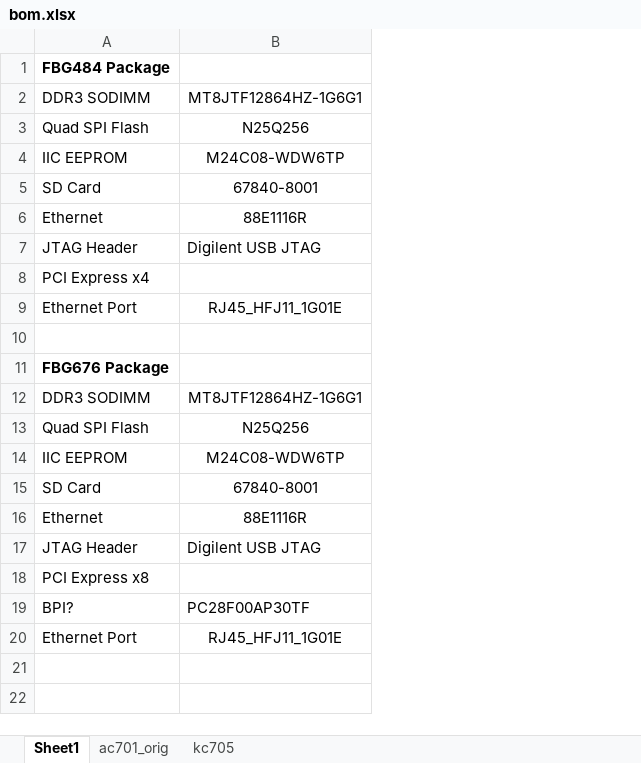
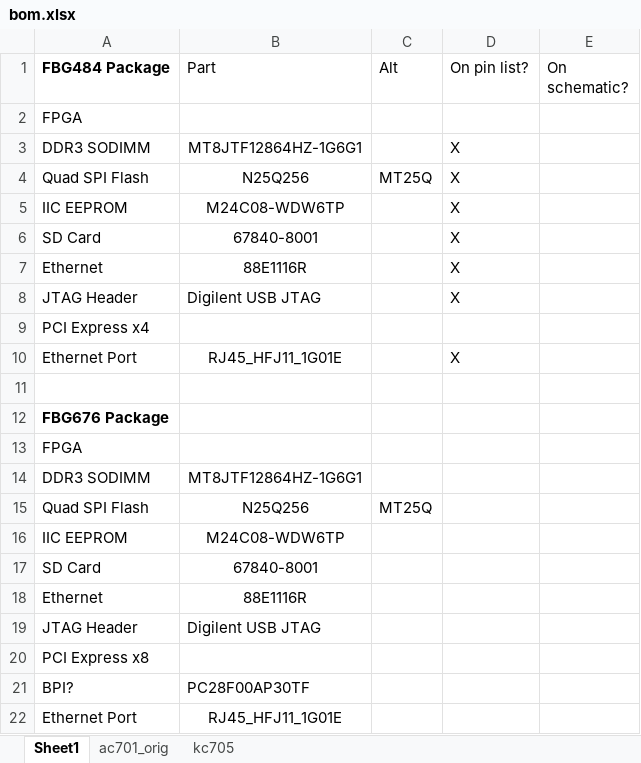
Before and after one commit to dau-dev/fpga-board, an Excel workbook: bom.xlsx, sheet Sheet1, drawn as a sheet; values as stored, in another font and other column widths than the file's, no borders; addresses are those after the commit; the diff names each change by its address in the sheet, - before the commit and + after, or states it on an @@ line.

```diff
--- a/bom.xlsx (sheet Sheet1)
+++ b/bom.xlsx (sheet Sheet1)
+column C (Alt), row 4: MT25Q; row 15: MT25Q
+column D (On pin list?), rows 3-10: X | X | X | X | X | X |  | X
+column E (On schematic?), empty
-B1: (empty)
+B1: Part
+row 2: FPGA
+row 13: FPGA
```
Also changed, not shown: pins.xlsx, 3 other files.
